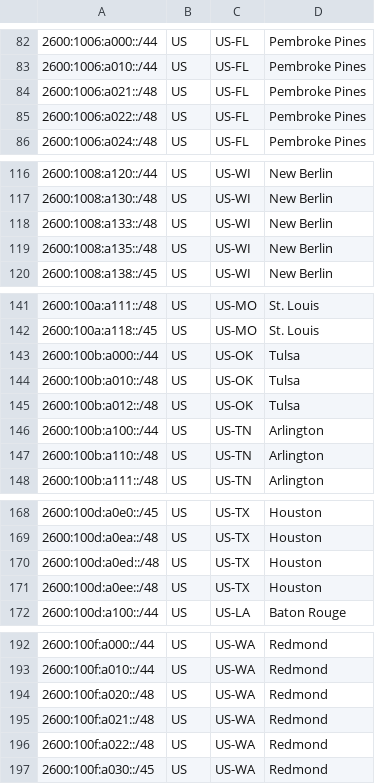
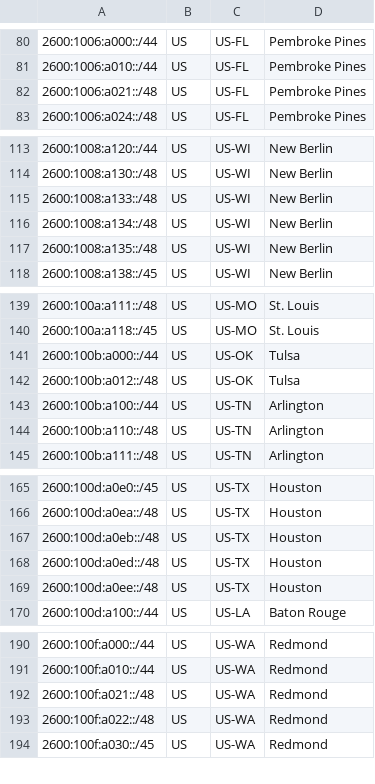
Before and after one commit to Verizon/verizon-geofeed, a CSV file: feed_5Ghome.csv, drawn as a sheet; only a part is shown, gaps mark what is left out; the diff covers the shown part only.

```diff
--- a/feed_5Ghome.csv
+++ b/feed_5Ghome.csv
@@ -84,3 +82,2 @@
 2600:1006:a021::/48,US,US-FL,Pembroke Pines,
-2600:1006:a022::/48,US,US-FL,Pembroke Pines,
 2600:1006:a024::/48,US,US-FL,Pembroke Pines,
@@ -118,2 +115,3 @@
 2600:1008:a133::/48,US,US-WI,New Berlin,
+2600:1008:a134::/48,US,US-WI,New Berlin,
 2600:1008:a135::/48,US,US-WI,New Berlin,
@@ -143,3 +141,2 @@
 2600:100b:a000::/44,US,US-OK,Tulsa,
-2600:100b:a010::/48,US,US-OK,Tulsa,
 2600:100b:a012::/48,US,US-OK,Tulsa,
@@ -169,2 +166,3 @@
 2600:100d:a0ea::/48,US,US-TX,Houston,
+2600:100d:a0eb::/48,US,US-TX,Houston,
 2600:100d:a0ed::/48,US,US-TX,Houston,
@@ -193,3 +191,2 @@
 2600:100f:a010::/44,US,US-WA,Redmond,
-2600:100f:a020::/48,US,US-WA,Redmond,
 2600:100f:a021::/48,US,US-WA,Redmond,
```
Also changed, not shown: 10 added rows and 12 removed rows elsewhere in this file, feed_wireless.csv, 3 other files.
